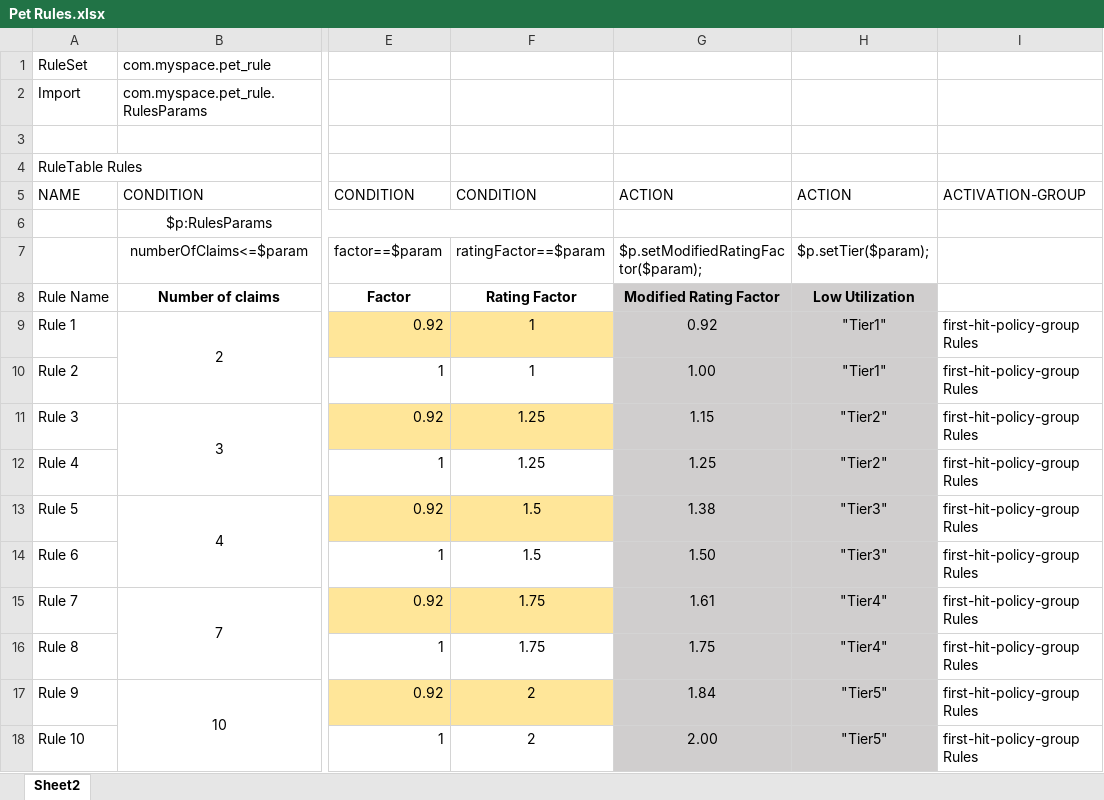
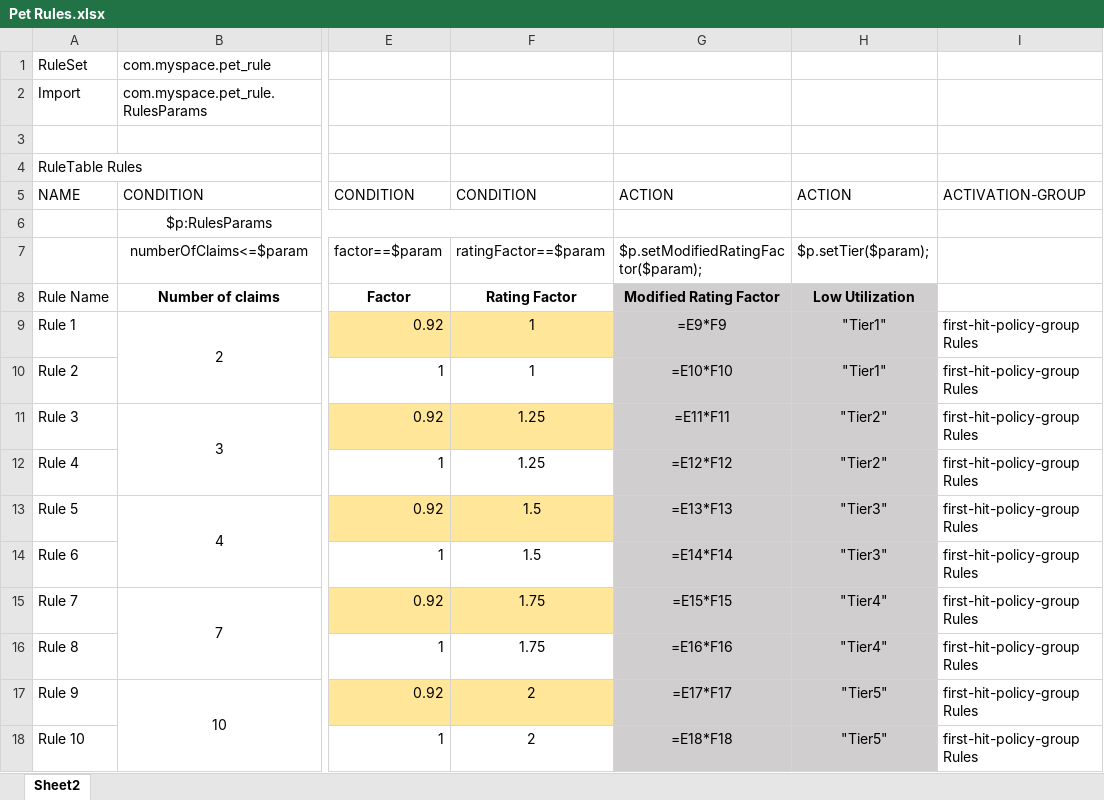
Before and after one commit to mauriziocarioli/rhdm-vetdemo, an Excel workbook: src/main/resources/com/myspace/pet_rule/Pet Rules.xlsx, sheet Sheet2, drawn as a sheet; only a part is shown, gaps mark what is left out; values as stored, in another font and other column widths than the file's, no borders; formulas are shown in place of their values; the diff names each change by its address in the sheet, - before the commit and + after, or states it on an @@ line.

Commit message:
Uploaded 29-Oct-2019 14:42:56 {/src/main/resources/com/myspace/pet_rule/Pet Rules.xlsx}

```diff
--- a/src/main/resources/com/myspace/pet_rule/Pet Rules.xlsx (sheet Sheet2)
+++ b/src/main/resources/com/myspace/pet_rule/Pet Rules.xlsx (sheet Sheet2)
-G9: 0.92
+G9: =E9*F9
-G10: 1.00
+G10: =E10*F10
-G11: 1.15
+G11: =E11*F11
-G12: 1.25
+G12: =E12*F12
-G13: 1.38
+G13: =E13*F13
-G14: 1.50
+G14: =E14*F14
-G15: 1.61
+G15: =E15*F15
-G16: 1.75
+G16: =E16*F16
-G17: 1.84
+G17: =E17*F17
-G18: 2.00
+G18: =E18*F18
```
